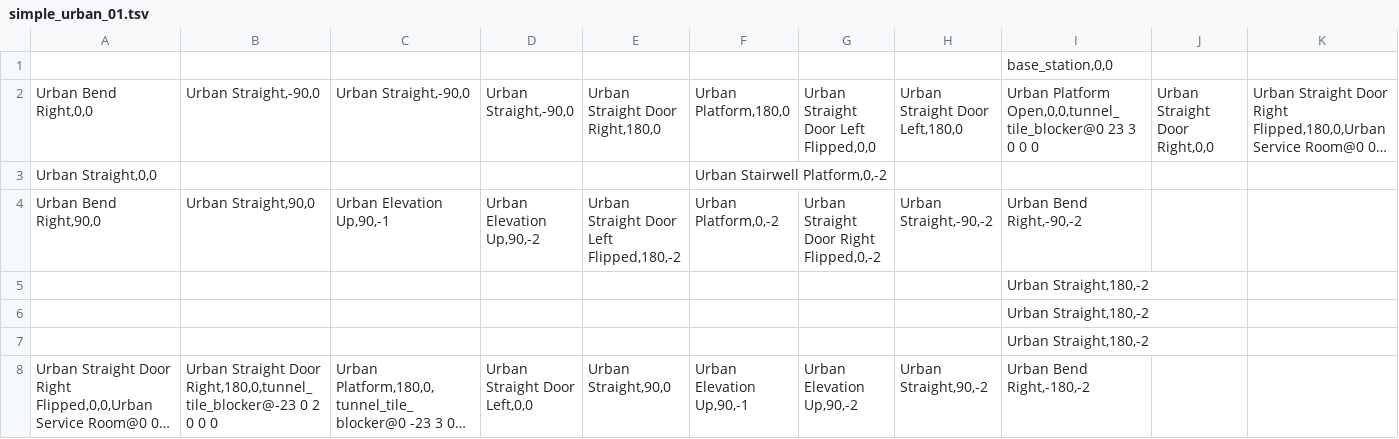
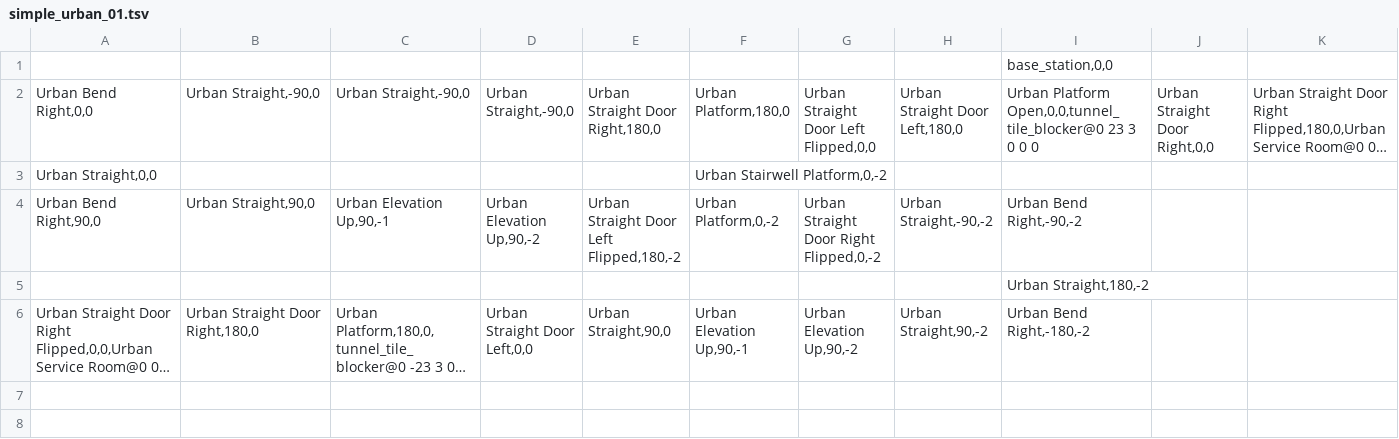
Before and after one commit to osrf/subt, a TSV file: subt_ign/worlds/simple_urban_01.tsv, drawn as a sheet; long unchanged cells end in …; removed rows and columns are numbered as before the commit, all else as after; the diff names each change by its address in the sheet, - before the commit and + after, or states it on an @@ line.

Commit message:
update simple world to new shorter layout

```diff
--- a/subt_ign/worlds/simple_urban_01.tsv
+++ b/subt_ign/worlds/simple_urban_01.tsv
-row 6:  |  |  |  |  |  |  |  | Urban Straight,180,-2
-row 7:  |  |  |  |  |  |  |  | Urban Straight,180,-2
-B6: …Straight Door Right,180,0,tunnel_tile_blocker@-23 0 2 0 0 0
+B6: …Straight Door Right,180,0
```
Also changed, not shown: 2 other files.
